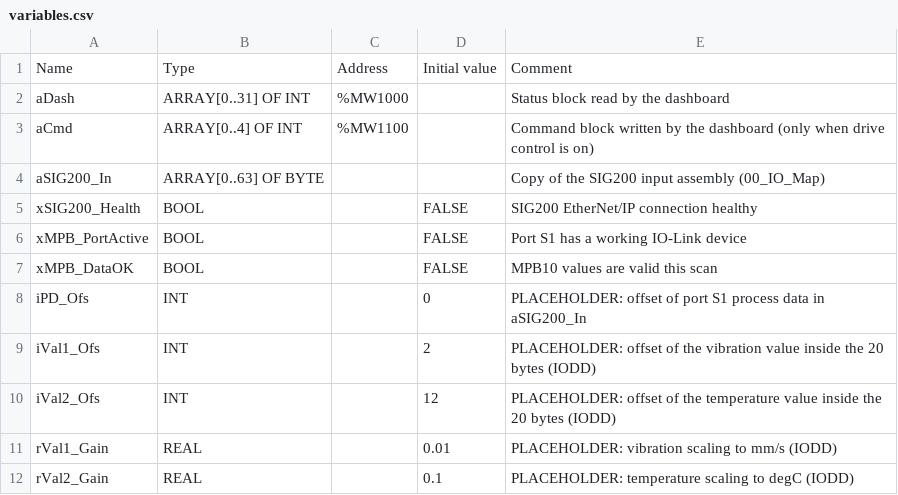
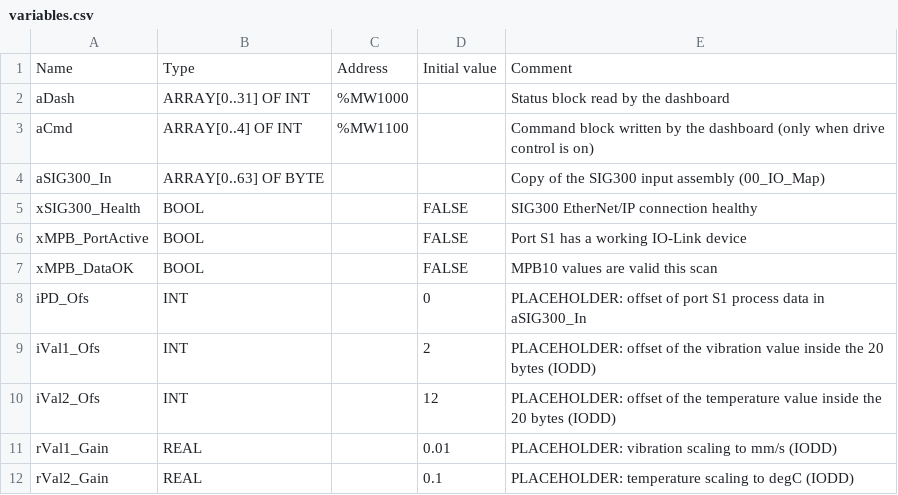
Before and after one commit to Efem-code/m580-mpb10-fiber-demo, a CSV file: control-expert/variables.csv, drawn as a sheet; only a part is shown.

```diff
--- a/control-expert/variables.csv
+++ b/control-expert/variables.csv
@@ -3,7 +3,7 @@ aDash;ARRAY[0..31] OF INT;%MW1000;;Status block read by the dashboard
 aCmd;ARRAY[0..4] OF INT;%MW1100;;Command block written by the dashboard (only when drive control is on)
-aSIG200_In;ARRAY[0..63] OF BYTE;;;Copy of the SIG200 input assembly (00_IO_Map)
-xSIG200_Health;BOOL;;FALSE;SIG200 EtherNet/IP connection healthy
+aSIG300_In;ARRAY[0..63] OF BYTE;;;Copy of the SIG300 input assembly (00_IO_Map)
+xSIG300_Health;BOOL;;FALSE;SIG300 EtherNet/IP connection healthy
 xMPB_PortActive;BOOL;;FALSE;Port S1 has a working IO-Link device
 xMPB_DataOK;BOOL;;FALSE;MPB10 values are valid this scan
-iPD_Ofs;INT;;0;PLACEHOLDER: offset of port S1 process data in aSIG200_In
+iPD_Ofs;INT;;0;PLACEHOLDER: offset of port S1 process data in aSIG300_In
 iVal1_Ofs;INT;;2;PLACEHOLDER: offset of the vibration value inside the 20 bytes (IODD)
```
Also changed, not shown: 11 other files.
